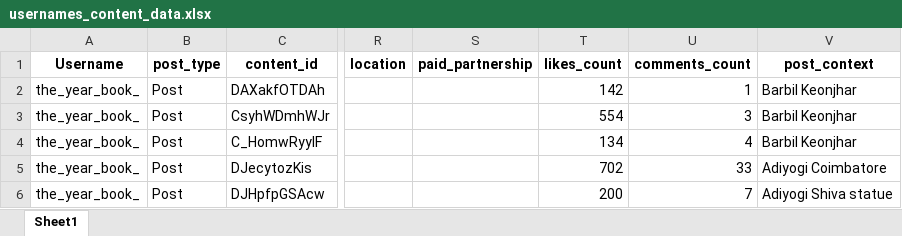
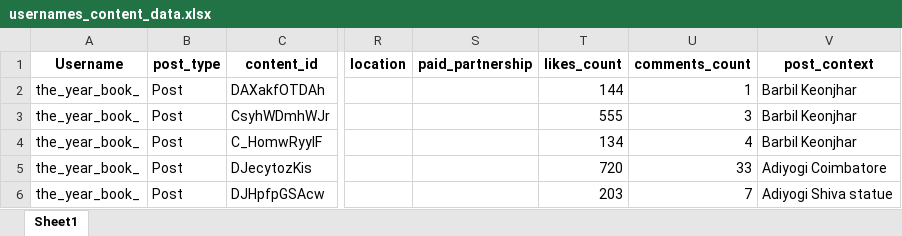
Before and after one commit to Sujalk63/InstaContentScraper, an Excel workbook: usernames_content_data.xlsx, sheet Sheet1, drawn as a sheet; only a part is shown, gaps mark what is left out; values as stored, in another font and other column widths than the file's, no borders; table styles not drawn; the diff names each change by its address in the sheet, - before the commit and + after, or states it on an @@ line.

Commit message:
optimised content level data and profile level data saving

```diff
--- a/usernames_content_data.xlsx (sheet Sheet1)
+++ b/usernames_content_data.xlsx (sheet Sheet1)
-T2 (likes_count): 142
+T2 (likes_count): 144
-T3 (likes_count): 554
+T3 (likes_count): 555
-T5 (likes_count): 702
+T5 (likes_count): 720
-T6 (likes_count): 200
+T6 (likes_count): 203
```
Also changed, not shown: 1 other file.
